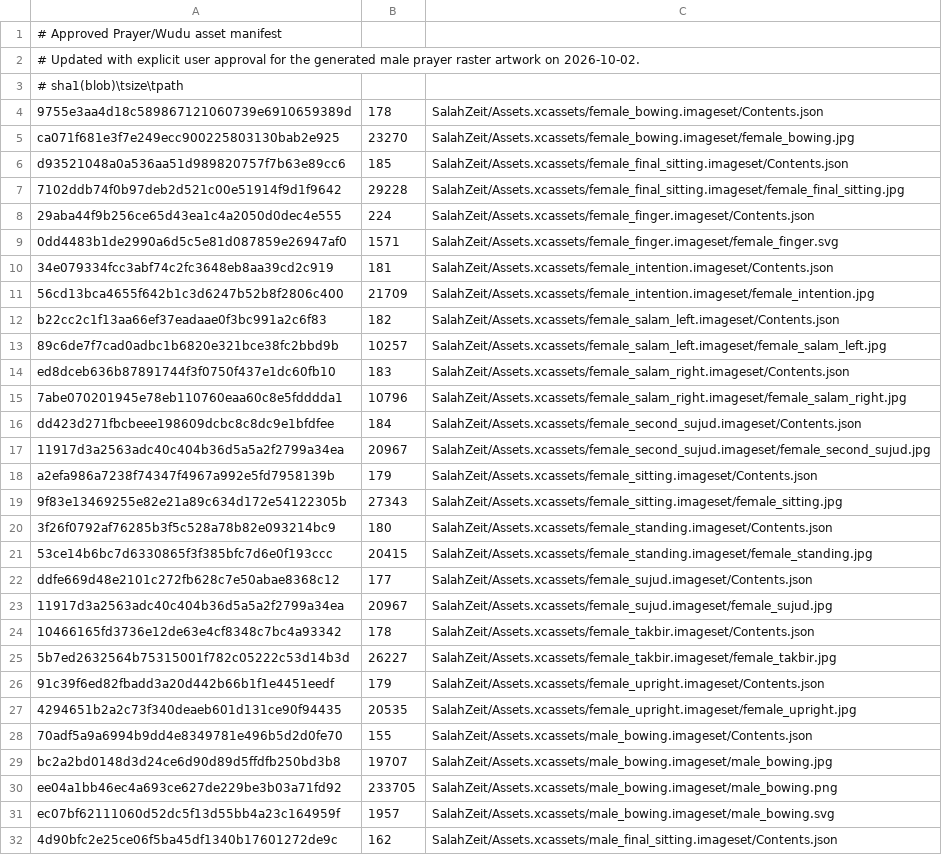
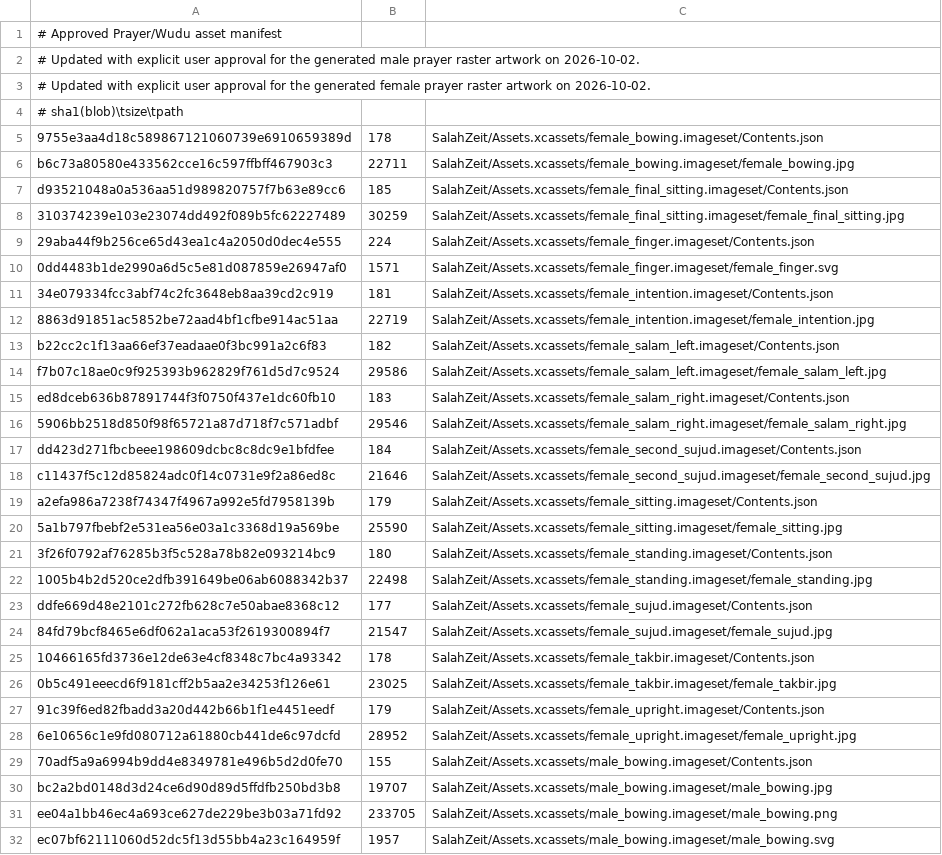
Before and after one commit to Achmed06/SalahPath-iOS, a TSV file: qa/approved-prayer-wudu-assets.tsv, drawn as a sheet; only a part is shown; the shorter side is filled out with more unchanged rows.

Commit message:
[prayer][female-art] Apply approved women 18-step artwork

```diff
--- a/qa/approved-prayer-wudu-assets.tsv
+++ b/qa/approved-prayer-wudu-assets.tsv
@@ -2,7 +2,8 @@
 # Updated with explicit user approval for the generated male prayer raster artwork on 2026-10-02.
+# Updated with explicit user approval for the generated female prayer raster artwork on 2026-10-02.
 # sha1(blob)\tsize\tpath
 9755e3aa4d18c589867121060739e6910659389d	178	SalahZeit/Assets.xcassets/female_bowing.imageset/Contents.json
-ca071f681e3f7e249ecc900225803130bab2e925	23270	SalahZeit/Assets.xcassets/female_bowing.imageset/female_bowing.jpg
+b6c73a80580e433562cce16c597ffbff467903c3	22711	SalahZeit/Assets.xcassets/female_bowing.imageset/female_bowing.jpg
 d93521048a0a536aa51d989820757f7b63e89cc6	185	SalahZeit/Assets.xcassets/female_final_sitting.imageset/Contents.json
-7102ddb74f0b97deb2d521c00e51914f9d1f9642	29228	SalahZeit/Assets.xcassets/female_final_sitting.imageset/female_final_sitting.jpg
+310374239e103e23074dd492f089b5fc62227489	30259	SalahZeit/Assets.xcassets/female_final_sitting.imageset/female_final_sitting.jpg
 29aba44f9b256ce65d43ea1c4a2050d0dec4e555	224	SalahZeit/Assets.xcassets/female_finger.imageset/Contents.json
@@ -10,19 +11,19 @@ d93521048a0a536aa51d989820757f7b63e89cc6	185	SalahZeit/Assets.xcassets/female_fi
 34e079334fcc3abf74c2fc3648eb8aa39cd2c919	181	SalahZeit/Assets.xcassets/female_intention.imageset/Contents.json
-56cd13bca4655f642b1c3d6247b52b8f2806c400	21709	SalahZeit/Assets.xcassets/female_intention.imageset/female_intention.jpg
+8863d91851ac5852be72aad4bf1cfbe914ac51aa	22719	SalahZeit/Assets.xcassets/female_intention.imageset/female_intention.jpg
 b22cc2c1f13aa66ef37eadaae0f3bc991a2c6f83	182	SalahZeit/Assets.xcassets/female_salam_left.imageset/Contents.json
-89c6de7f7cad0adbc1b6820e321bce38fc2bbd9b	10257	SalahZeit/Assets.xcassets/female_salam_left.imageset/female_salam_left.jpg
+f7b07c18ae0c9f925393b962829f761d5d7c9524	29586	SalahZeit/Assets.xcassets/female_salam_left.imageset/female_salam_left.jpg
 ed8dceb636b87891744f3f0750f437e1dc60fb10	183	SalahZeit/Assets.xcassets/female_salam_right.imageset/Contents.json
-7abe070201945e78eb110760eaa60c8e5fdddda1	10796	SalahZeit/Assets.xcassets/female_salam_right.imageset/female_salam_right.jpg
+5906bb2518d850f98f65721a87d718f7c571adbf	29546	SalahZeit/Assets.xcassets/female_salam_right.imageset/female_salam_right.jpg
 dd423d271fbcbeee198609dcbc8c8dc9e1bfdfee	184	SalahZeit/Assets.xcassets/female_second_sujud.imageset/Contents.json
-11917d3a2563adc40c404b36d5a5a2f2799a34ea	20967	SalahZeit/Assets.xcassets/female_second_sujud.imageset/female_second_sujud.jpg
+c11437f5c12d85824adc0f14c0731e9f2a86ed8c	21646	SalahZeit/Assets.xcassets/female_second_sujud.imageset/female_second_sujud.jpg
 a2efa986a7238f74347f4967a992e5fd7958139b	179	SalahZeit/Assets.xcassets/female_sitting.imageset/Contents.json
-9f83e13469255e82e21a89c634d172e54122305b	27343	SalahZeit/Assets.xcassets/female_sitting.imageset/female_sitting.jpg
+5a1b797fbebf2e531ea56e03a1c3368d19a569be	25590	SalahZeit/Assets.xcassets/female_sitting.imageset/female_sitting.jpg
 3f26f0792af76285b3f5c528a78b82e093214bc9	180	SalahZeit/Assets.xcassets/female_standing.imageset/Contents.json
-53ce14b6bc7d6330865f3f385bfc7d6e0f193ccc	20415	SalahZeit/Assets.xcassets/female_standing.imageset/female_standing.jpg
+1005b4b2d520ce2dfb391649be06ab6088342b37	22498	SalahZeit/Assets.xcassets/female_standing.imageset/female_standing.jpg
 ddfe669d48e2101c272fb628c7e50abae8368c12	177	SalahZeit/Assets.xcassets/female_sujud.imageset/Contents.json
-11917d3a2563adc40c404b36d5a5a2f2799a34ea	20967	SalahZeit/Assets.xcassets/female_sujud.imageset/female_sujud.jpg
+84fd79bcf8465e6df062a1aca53f2619300894f7	21547	SalahZeit/Assets.xcassets/female_sujud.imageset/female_sujud.jpg
 10466165fd3736e12de63e4cf8348c7bc4a93342	178	SalahZeit/Assets.xcassets/female_takbir.imageset/Contents.json
-5b7ed2632564b75315001f782c05222c53d14b3d	26227	SalahZeit/Assets.xcassets/female_takbir.imageset/female_takbir.jpg
+0b5c491eeecd6f9181cff2b5aa2e34253f126e61	23025	SalahZeit/Assets.xcassets/female_takbir.imageset/female_takbir.jpg
 91c39f6ed82fbadd3a20d442b66b1f1e4451eedf	179	SalahZeit/Assets.xcassets/female_upright.imageset/Contents.json
-4294651b2a2c73f340deaeb601d131ce90f94435	20535	SalahZeit/Assets.xcassets/female_upright.imageset/female_upright.jpg
+6e10656c1e9fd080712a61880cb441de6c97dcfd	28952	SalahZeit/Assets.xcassets/female_upright.imageset/female_upright.jpg
 70adf5a9a6994b9dd4e8349781e496b5d2d0fe70	155	SalahZeit/Assets.xcassets/male_bowing.imageset/Contents.json
```
Also changed, not shown: 12 other files.
